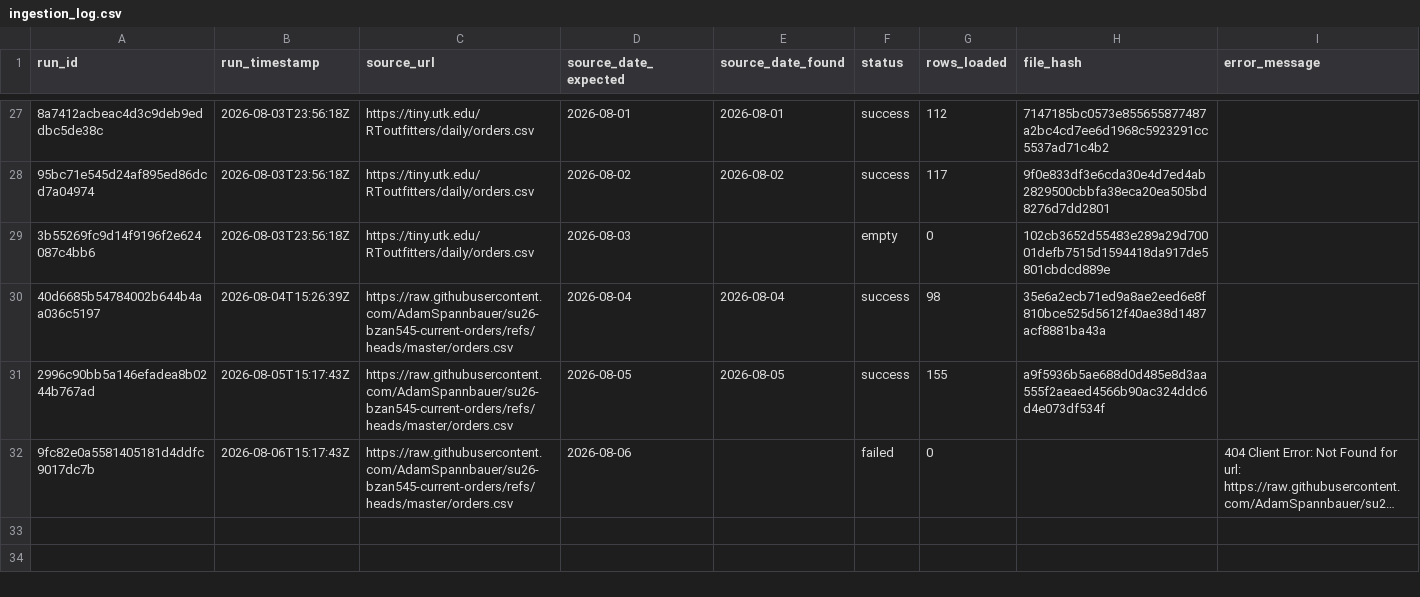
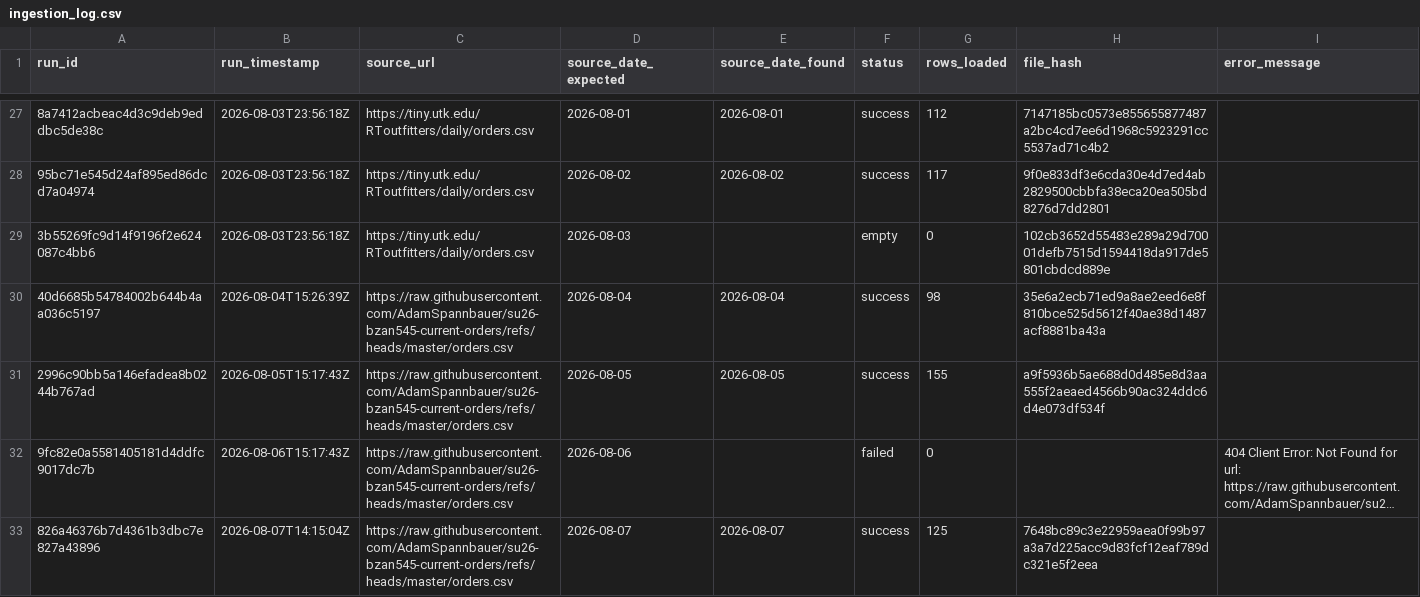
Before and after one commit to AkyuzBurhan/rocky-top-data-pipeline, a CSV file: data/ingestion_log.csv, drawn as a sheet; only a part is shown, gaps mark what is left out; long unchanged cells end in …; the diff names each change by its address in the sheet, - before the commit and + after, or states it on an @@ line.

```diff
--- a/data/ingestion_log.csv
+++ b/data/ingestion_log.csv
+row 33: 826a46376b7d4361b3dbc7e827a43896 | 2026-08-07T14:15:04Z | https://raw.githubusercontent.com/AdamSpannbauer/su26-bzan545-current-orders/refs/heads/master/orders.csv | 2026-08-07 | 2026-08-07 | success | 125 | 7648bc89c3e22959aea0f99b97a3a7d225acc9d83fcf12eaf789dc321e5f2eea
```
Also changed, not shown: 1 other file.
